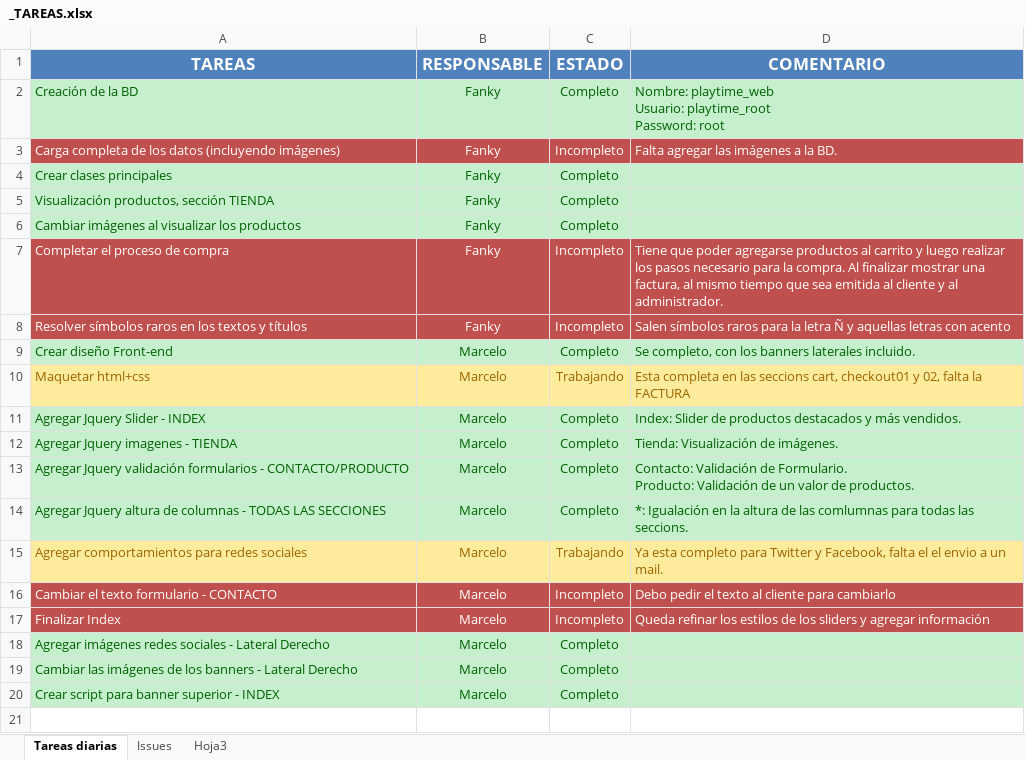
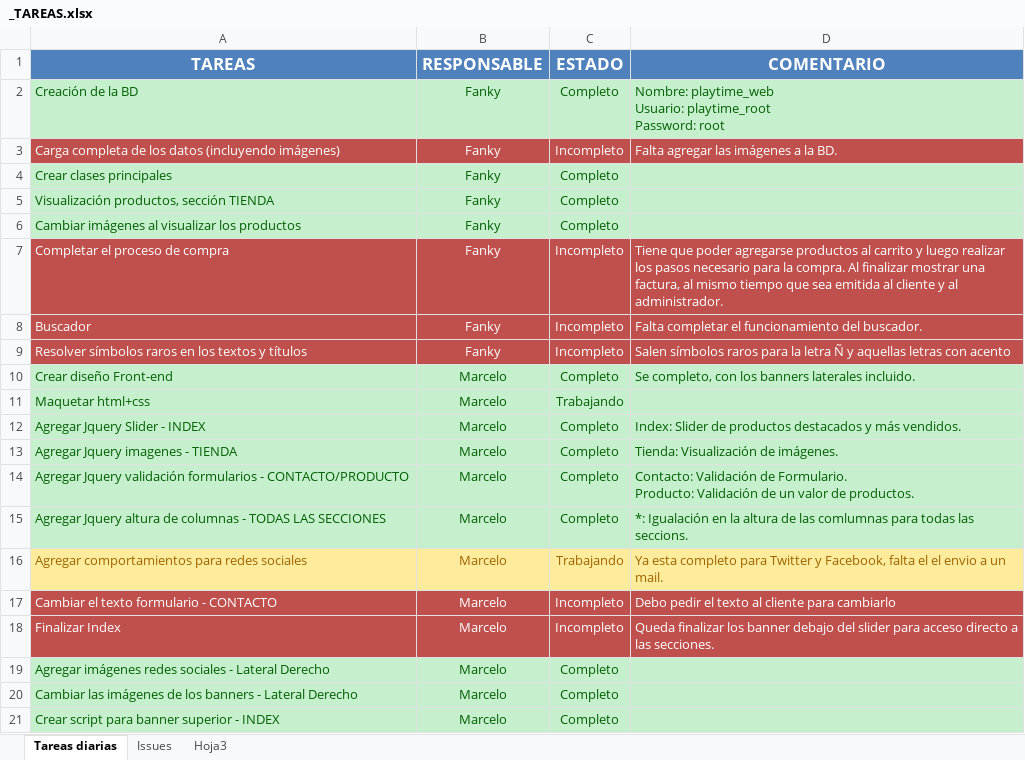
Before and after one commit to fanky10/playtime-sexshop, an Excel workbook: _TAREAS.xlsx, sheet Tareas diarias, drawn as a sheet; values as stored, in another font and other column widths than the file's, no borders; addresses are those after the commit; the diff names each change by its address in the sheet, - before the commit and + after, or states it on an @@ line.

Commit message:
actualizadas las tareas.

```diff
--- a/_TAREAS.xlsx (sheet Tareas diarias)
+++ b/_TAREAS.xlsx (sheet Tareas diarias)
+row 8: Buscador | Fanky | Incompleto | Falta completar el funcionamiento del buscador.
-A11:D11 fill: #FFEB9C
+A11:D11 fill: #C6EFCE
-A11:C11 text colour: #9C6500
+A11:C11 text colour: #006100
-D11 (COMENTARIO): Esta completa en las seccions cart, checkout01 y 02, falta la FACTURA
+D11 (COMENTARIO): (empty)
-D18 (COMENTARIO): Queda refinar los estilos de los sliders y agregar información
+D18 (COMENTARIO): Queda finalizar los banner debajo del slider para acceso directo a las secciones.
```
